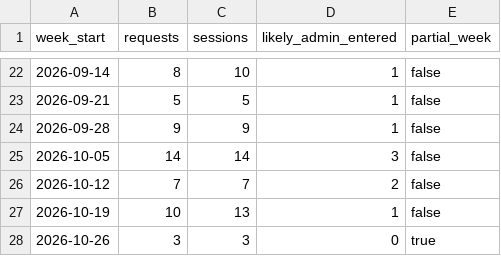
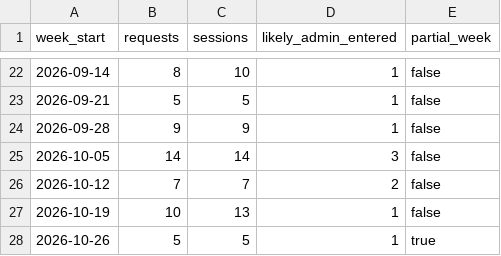
Before and after one commit to rtjw42/band-room-analytics, a CSV file: data/02_weekly_demand.csv, drawn as a sheet; only a part is shown, gaps mark what is left out.

Commit message:
Room availability as an animated chart; 1 Nov snapshot; prose in paragraphs
Section 5 is now a rolling 4-week chart of evening slots free per weekday (new
11_evening_by_week dataset), opening on the latest window with Play and a slider. Report
prose rewritten as connected paragraphs; single-series bars use the site's button colour.
Every period figure re-derived with independent SQL and matched; story fixes: data-driven
pending note, plural agreement, ramp-up caveat and Thursday catch-up in finding 3.

```diff
--- a/data/02_weekly_demand.csv
+++ b/data/02_weekly_demand.csv
@@ -27,2 +27,2 @@ week_start,requests,sessions,likely_admin_entered,partial_week
 2026-10-19,10,13,1,false
-2026-10-26,3,3,0,true
+2026-10-26,5,5,1,true
```
Also changed, not shown: data/10_data_quality.csv, 5 other files.
